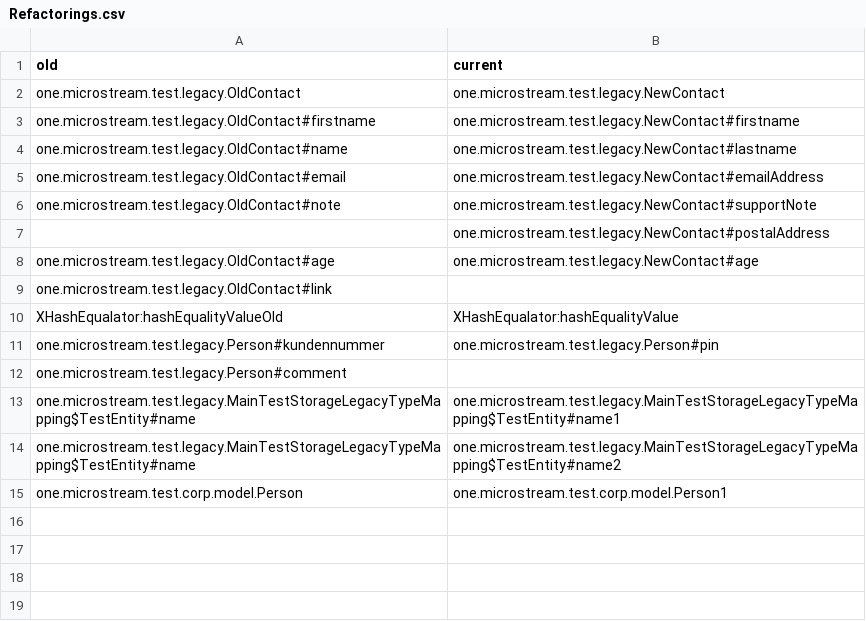
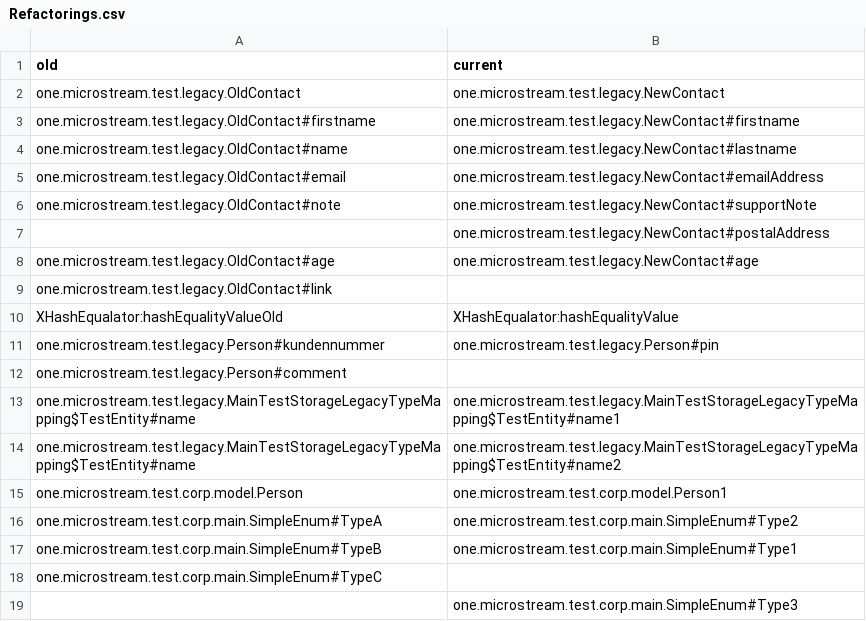
Before and after one commit to microstream-one/microstream, a CSV file: work-in-progress/Refactorings.csv, drawn as a sheet.

```diff
--- a/work-in-progress/Refactorings.csv
+++ b/work-in-progress/Refactorings.csv
@@ -15 +15,5 @@ one.microstream.test.legacy.MainTestStorageLegacyTypeMapping$TestEntity#name	one
 one.microstream.test.corp.model.Person	one.microstream.test.corp.model.Person1
+one.microstream.test.corp.main.SimpleEnum#TypeA	one.microstream.test.corp.main.SimpleEnum#Type2
+one.microstream.test.corp.main.SimpleEnum#TypeB	one.microstream.test.corp.main.SimpleEnum#Type1
+one.microstream.test.corp.main.SimpleEnum#TypeC	
+	one.microstream.test.corp.main.SimpleEnum#Type3
```
Also changed, not shown: 2 other files.
